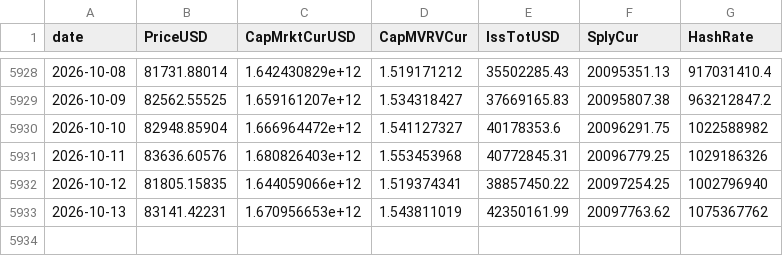
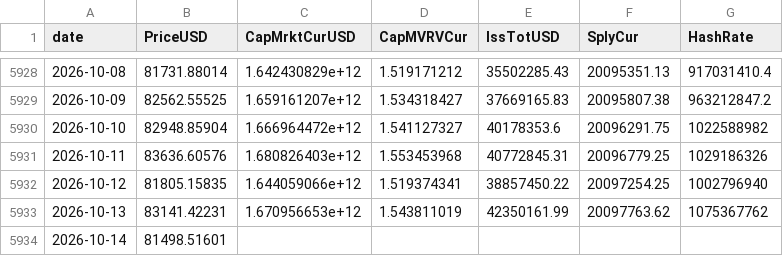
Before and after one commit to North7/tidemark, a CSV file: data/raw/coinmetrics.csv, drawn as a sheet; only a part is shown, gaps mark what is left out; the diff names each change by its address in the sheet, - before the commit and + after, or states it on an @@ line.

```diff
--- a/data/raw/coinmetrics.csv
+++ b/data/raw/coinmetrics.csv
+row 5934: 2026-10-14 | 81498.51601
```
Also changed, not shown: data/indicators.csv, data/raw/coinbase_premium.csv, 13 other files.
